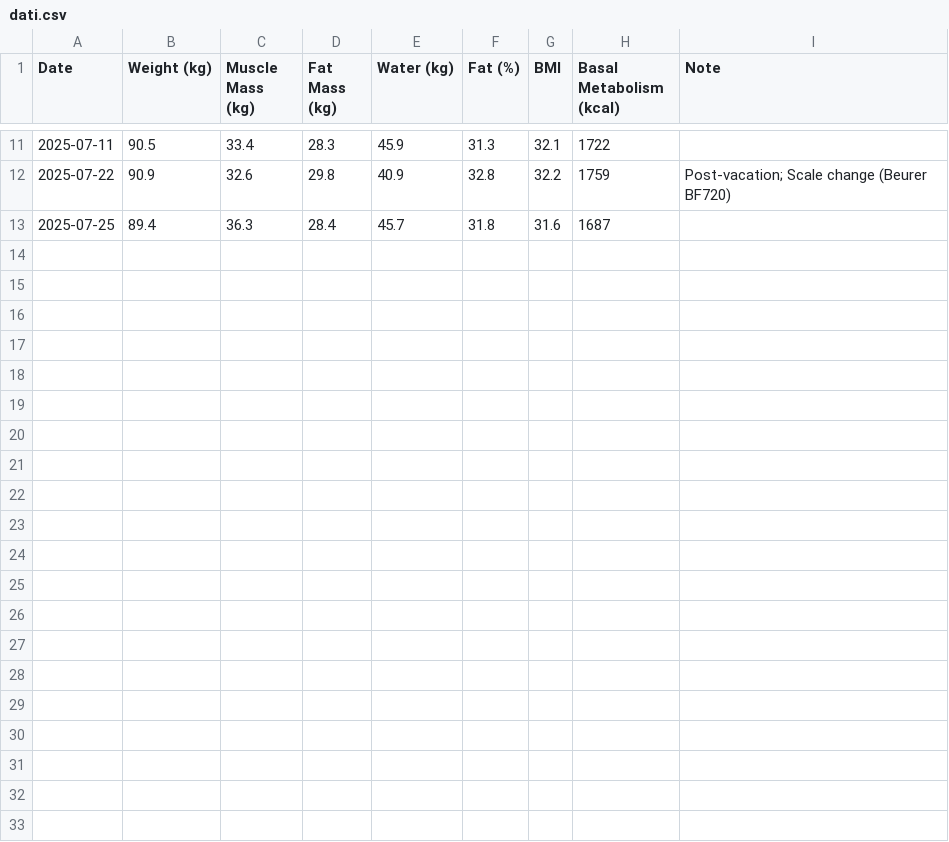
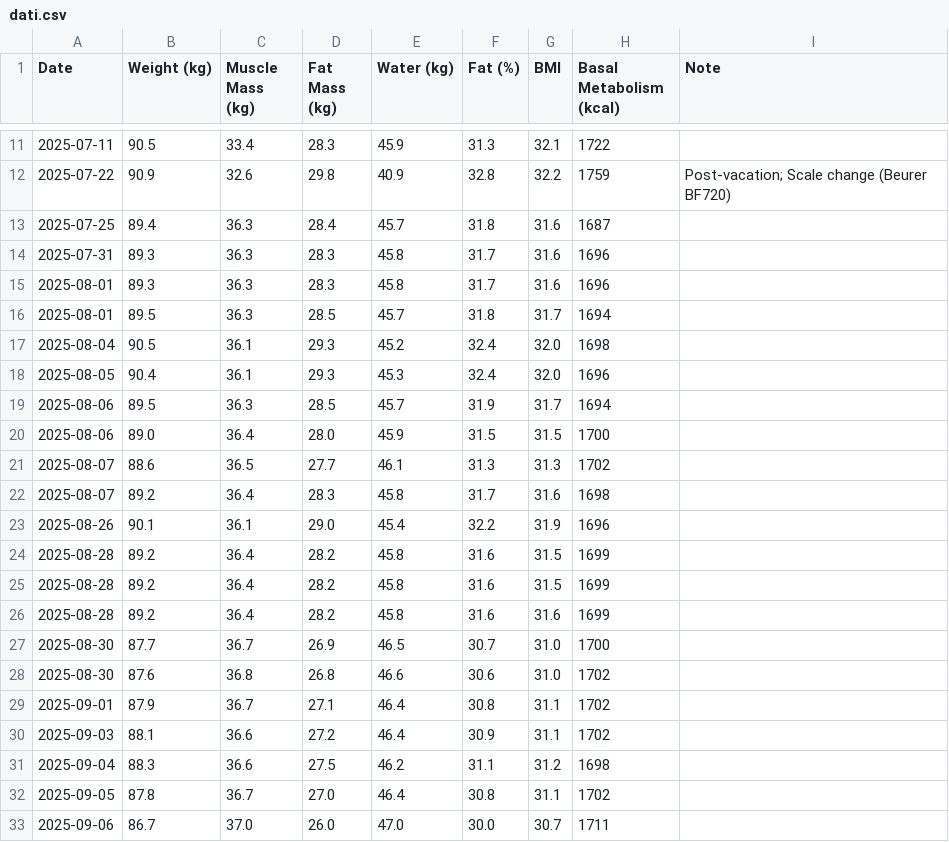
Before and after one commit to BastAldo/bio, a CSV file: dati.csv, drawn as a sheet; only a part is shown, gaps mark what is left out.

Commit message:
Update dati.csv

```diff
--- a/dati.csv
+++ b/dati.csv
@@ -13 +13,21 @@ Date,Weight (kg),Muscle Mass (kg),Fat Mass (kg),Water (kg),Fat (%),BMI,Basal Met
 2025-07-25,89.4,36.3,28.4,45.7,31.8,31.6,1687,
+2025-07-31,89.3,36.3,28.3,45.8,31.7,31.6,1696,
+2025-08-01,89.3,36.3,28.3,45.8,31.7,31.6,1696,
+2025-08-01,89.5,36.3,28.5,45.7,31.8,31.7,1694,
+2025-08-04,90.5,36.1,29.3,45.2,32.4,32.0,1698,
+2025-08-05,90.4,36.1,29.3,45.3,32.4,32.0,1696,
+2025-08-06,89.5,36.3,28.5,45.7,31.9,31.7,1694,
+2025-08-06,89.0,36.4,28.0,45.9,31.5,31.5,1700,
+2025-08-07,88.6,36.5,27.7,46.1,31.3,31.3,1702,
+2025-08-07,89.2,36.4,28.3,45.8,31.7,31.6,1698,
+2025-08-26,90.1,36.1,29.0,45.4,32.2,31.9,1696,
+2025-08-28,89.2,36.4,28.2,45.8,31.6,31.5,1699,
+2025-08-28,89.2,36.4,28.2,45.8,31.6,31.5,1699,
+2025-08-28,89.2,36.4,28.2,45.8,31.6,31.6,1699,
+2025-08-30,87.7,36.7,26.9,46.5,30.7,31.0,1700,
+2025-08-30,87.6,36.8,26.8,46.6,30.6,31.0,1702,
+2025-09-01,87.9,36.7,27.1,46.4,30.8,31.1,1702,
+2025-09-03,88.1,36.6,27.2,46.4,30.9,31.1,1702,
+2025-09-04,88.3,36.6,27.5,46.2,31.1,31.2,1698,
+2025-09-05,87.8,36.7,27.0,46.4,30.8,31.1,1702,
+2025-09-06,86.7,37.0,26.0,47.0,30.0,30.7,1711,
```
